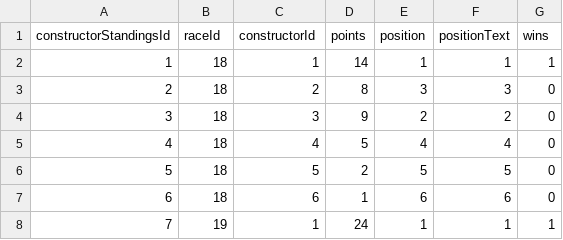
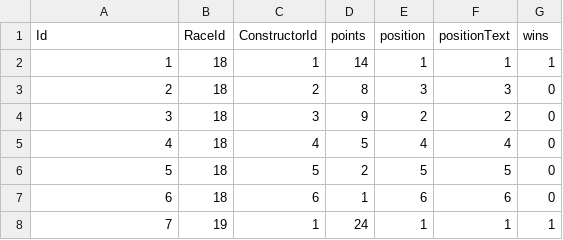
Before and after one commit to Darrellrp/Formula-1-App, a CSV file: Formula-1-API/Data/formula-1-race-data/constructorStandings.csv, drawn as a sheet; only a part is shown.

```diff
--- a/Formula-1-API/Data/formula-1-race-data/constructorStandings.csv
+++ b/Formula-1-API/Data/formula-1-race-data/constructorStandings.csv
@@ -1,2 +1,2 @@
-constructorStandingsId,raceId,constructorId,points,position,positionText,wins,
+Id,RaceId,ConstructorId,points,position,positionText,wins
 1,18,1,14,1,1,1
```
Also changed, not shown: Formula-1-API/Data/formula-1-race-data/circuits.csv, Formula-1-API/Data/formula-1-race-data/constructorResults.csv, 9 other files.
